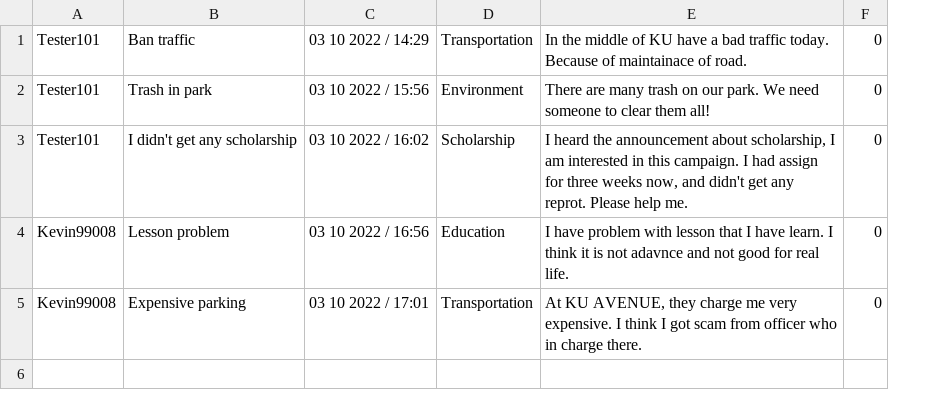
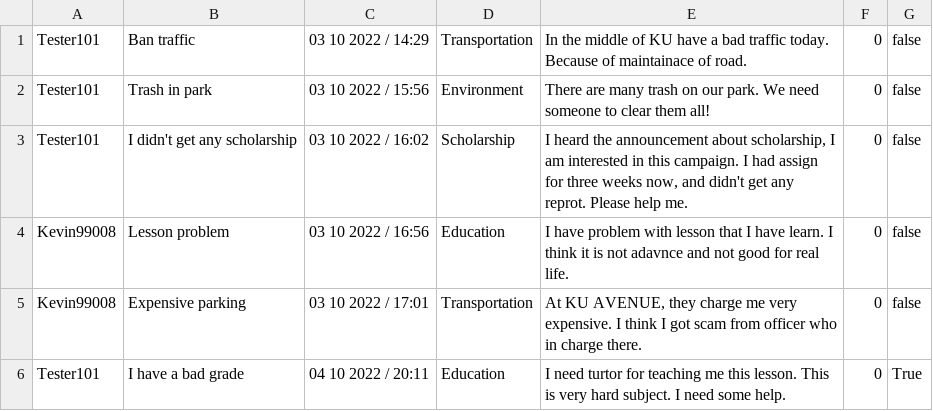
Before and after one commit to 4ura7ic/copecodeclone, a CSV file: data/report.csv, drawn as a sheet; the diff names each change by its address in the sheet, - before the commit and + after, or states it on an @@ line.

Commit message:
in user main form list view now seperate the in progress report and accomplished report

```diff
--- a/data/report.csv
+++ b/data/report.csv
+column G, rows 1-5: all false
+row 6: Tester101 | I have a bad grade | 04 10 2022 / 20:11 | Education | I need turtor for teaching me this lesson. This is very hard subject. I need some help. | 0 | True
```
Also changed, not shown: data/activityLog.csv, 8 other files.
